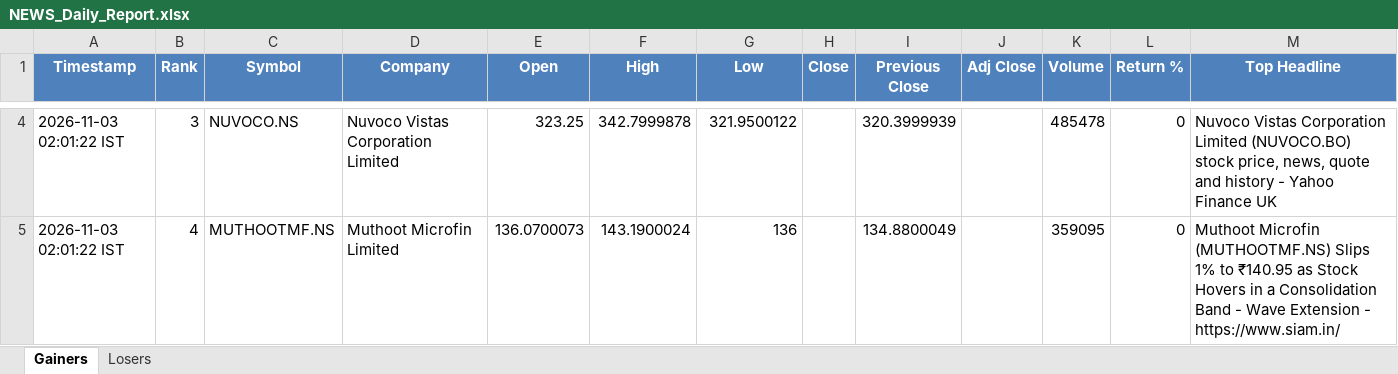
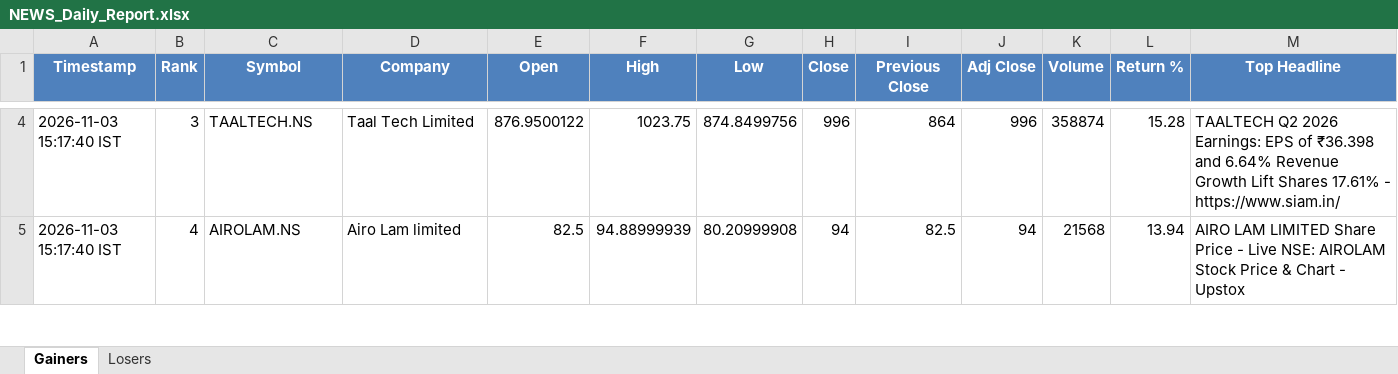
Before and after one commit to PavanSaiNekkala/News_Dividend_Fetcher, an Excel workbook: NEWS_Daily_Report/output/latest/NEWS_Daily_Report.xlsx, sheet Gainers, drawn as a sheet; only a part is shown, gaps mark what is left out; values as stored, in another font and other column widths than the file's, no borders; the diff covers the shown part only; the diff names each change by its address in the sheet, - before the commit and + after, or states it on an @@ line.

```diff
--- a/NEWS_Daily_Report/output/latest/NEWS_Daily_Report.xlsx (sheet Gainers)
+++ b/NEWS_Daily_Report/output/latest/NEWS_Daily_Report.xlsx (sheet Gainers)
-A4:A5 (Timestamp): 2026-11-03 02:01:22 IST
+A4:A5 (Timestamp): 2026-11-03 15:17:40 IST
-C4 (Symbol): NUVOCO.NS
+C4 (Symbol): TAALTECH.NS
-D4 (Company): Nuvoco Vistas Corporation Limited
+D4 (Company): Taal Tech Limited
-E4 (Open): 323.25
+E4 (Open): 876.9500122
-F4 (High): 342.7999878
+F4 (High): 1023.75
-G4 (Low): 321.9500122
+G4 (Low): 874.8499756
-H4 (Close): (empty)
+H4 (Close): 996
-I4 (Previous Close): 320.3999939
+I4 (Previous Close): 864
-J4 (Adj Close): (empty)
+J4 (Adj Close): 996
-K4 (Volume): 485478
+K4 (Volume): 358874
-L4 (Return %): 0
+L4 (Return %): 15.28
-M4 (Top Headline): Nuvoco Vistas Corporation Limited (NUVOCO.BO) stock price, news, quote and history - Yahoo Finance UK
+M4 (Top Headline): TAALTECH Q2 2026 Earnings: EPS of ₹36.398 and 6.64% Revenue Growth Lift Shares 17.61% - https://www.siam.in/
-C5 (Symbol): MUTHOOTMF.NS
+C5 (Symbol): AIROLAM.NS
-D5 (Company): Muthoot Microfin Limited
+D5 (Company): Airo Lam limited
-E5 (Open): 136.0700073
+E5 (Open): 82.5
-F5 (High): 143.1900024
+F5 (High): 94.88999939
-G5 (Low): 136
+G5 (Low): 80.20999908
-H5 (Close): (empty)
+H5 (Close): 94
-I5 (Previous Close): 134.8800049
+I5 (Previous Close): 82.5
-J5 (Adj Close): (empty)
+J5 (Adj Close): 94
-K5 (Volume): 359095
+K5 (Volume): 21568
-L5 (Return %): 0
+L5 (Return %): 13.94
-M5 (Top Headline): Muthoot Microfin (MUTHOOTMF.NS) Slips 1% to ₹140.95 as Stock Hovers in a Consolidation Band - Wave Extension - https://www.siam.in/
+M5 (Top Headline): AIRO LAM LIMITED Share Price - Live NSE: AIROLAM Stock Price & Chart - Upstox
```
Also changed, not shown: 289 edited cells elsewhere in this sheet, sheet Losers, NEWS_Daily_Report/output/history/NEWS_Daily_Report_History.xlsx.
